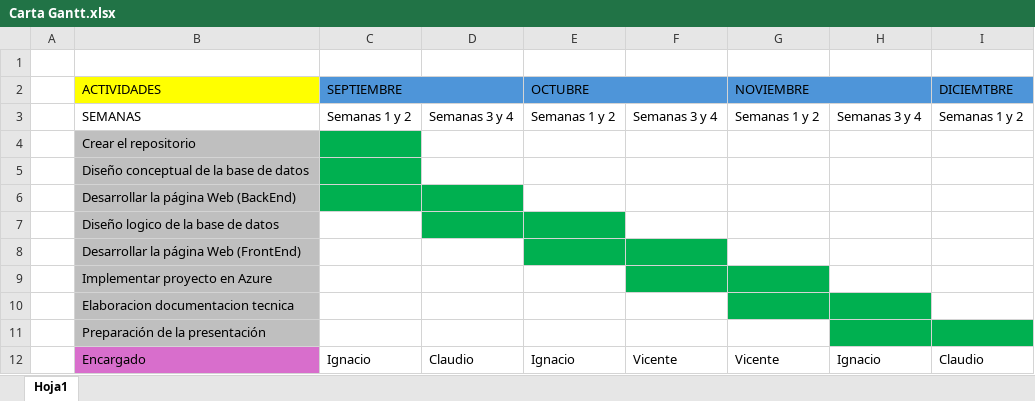
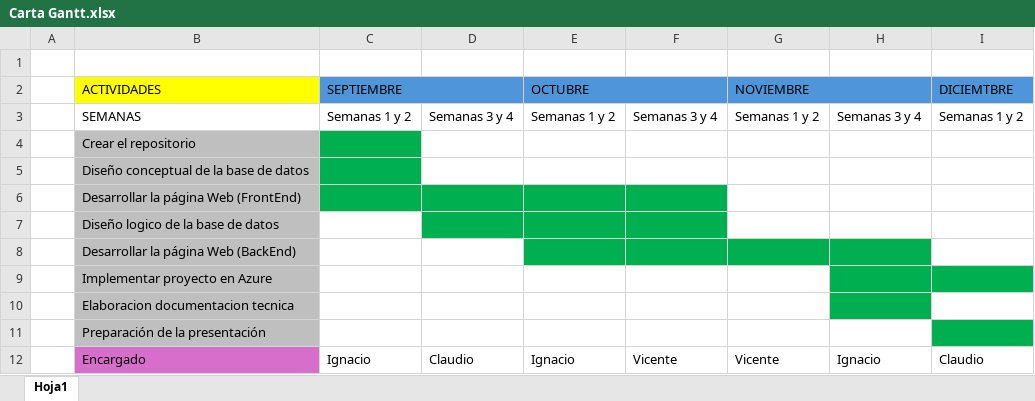
Before and after one commit to Nach0t/Base_DeDatos_web, an Excel workbook: Carta Gantt.xlsx, sheet Hoja1, drawn as a sheet; values as stored, in another font and other column widths than the file's, no borders; addresses are those after the commit; the diff names each change by its address in the sheet, - before the commit and + after, or states it on an @@ line.

Commit message:
update Gantt Card

```diff
--- a/Carta Gantt.xlsx (sheet Hoja1)
+++ b/Carta Gantt.xlsx (sheet Hoja1)
@@ row 8 moved to row 6: Desarrollar la página Web (FrontEnd) @@
-C8:D8 fill: #00B050
+C8:D8 fill: none
-E8:H8 fill: none
+E8:H8 fill: #00B050
-F9:G9 fill: #00B050
+F9:G9 fill: none
-H9:I9 fill: none
+H9:I9 fill: #00B050
-G10 fill: #00B050
+G10 fill: none
-H11 fill: #00B050
+H11 fill: none
```
